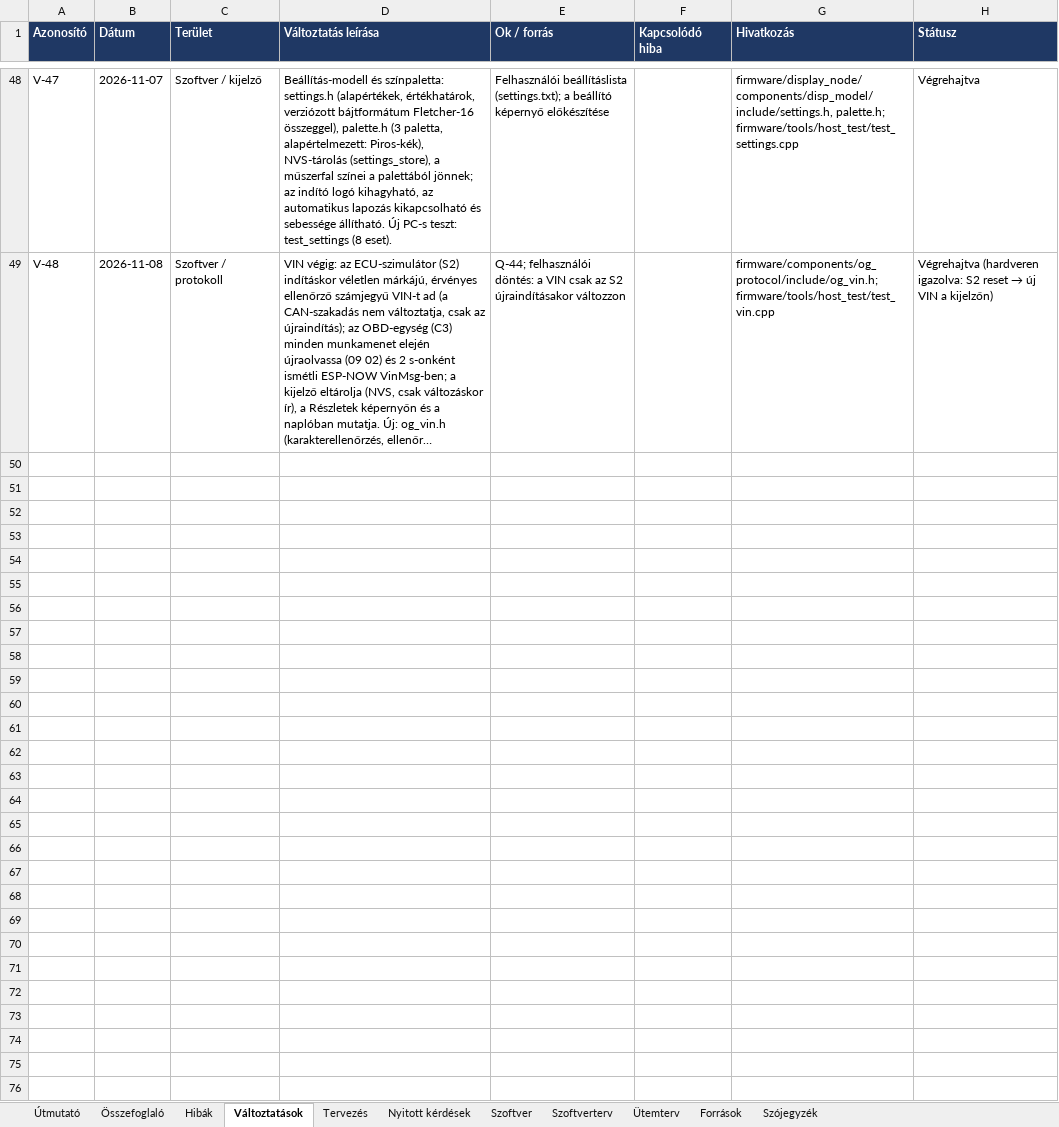
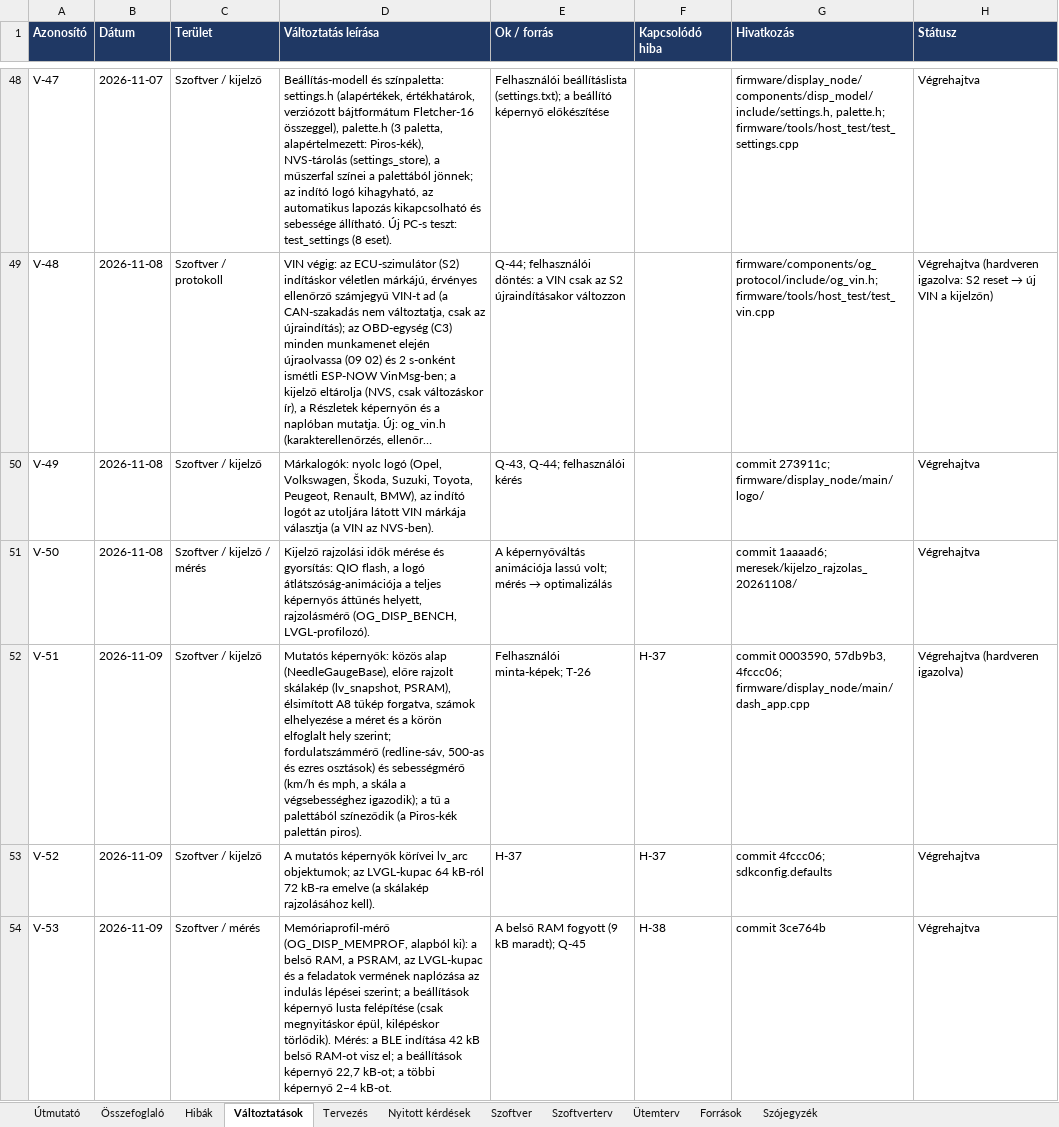
Before and after one commit to Turboblider55/Project_OpenGauge, an Excel workbook: docs/fejlesztesi_naplo.xlsx, sheet Változtatások, drawn as a sheet; only a part is shown, gaps mark what is left out; long unchanged cells end in …; values as stored, in another font and other column widths than the file's, no borders; the diff covers the shown part only; the diff names each change by its address in the sheet, - before the commit and + after, or states it on an @@ line.

```diff
--- a/docs/fejlesztesi_naplo.xlsx (sheet Változtatások)
+++ b/docs/fejlesztesi_naplo.xlsx (sheet Változtatások)
+row 50: V-49 | 2026-11-08 | Szoftver / kijelző | Márkalogók: nyolc logó (Opel, Volkswagen, Škoda, Suzuki, Toyota, Peugeot, Renault, BMW), az indító logót az utoljára látott VIN márkája választja (a VIN az NVS-ben). | Q-43, Q-44; felhasználói kérés |  | commit 273911c; firmware/display_node/main/logo/ | Végrehajtva
+row 51: V-50 | 2026-11-08 | Szoftver / kijelző / mérés | Kijelző rajzolási idők mérése és gyorsítás: QIO flash, a logó átlátszóság-animációja a teljes képernyős áttűnés helyett, rajzolásmérő (OG_DISP_BENCH, LVGL-profilozó). | A képernyőváltás animációja lassú volt; mérés → optimalizálás |  | commit 1aaaad6; meresek/kijelzo_rajzolas_20261108/ | Végrehajtva
+row 52: V-51 | 2026-11-09 | Szoftver / kijelző | Mutatós képernyők: közös alap (NeedleGaugeBase), előre rajzolt skálakép (lv_snapshot, PSRAM), élsimított A8 tűkép forgatva, számok elhelyezése a méret és a körön elfoglalt hely szerint; fordulatszámmérő (redline-sáv, 500-as és ezres osztások) és sebességmérő (km/h és mph, a skála a végsebességhez igazodik); a tű a palettából színeződik (a Piros-kék palettán piros). | Felhasználói minta-képek; T-26 | H-37 | commit 0003590, 57db9b3, 4fccc06; firmware/display_node/main/dash_app.cpp | Végrehajtva (hardveren igazolva)
+row 53: V-52 | 2026-11-09 | Szoftver / kijelző | A mutatós képernyők körívei lv_arc objektumok; az LVGL-kupac 64 kB-ról 72 kB-ra emelve (a skálakép rajzolásához kell). | H-37 | H-37 | commit 4fccc06; sdkconfig.defaults | Végrehajtva
+row 54: V-53 | 2026-11-09 | Szoftver / mérés | Memóriaprofil-mérő (OG_DISP_MEMPROF, alapból ki): a belső RAM, a PSRAM, az LVGL-kupac és a feladatok vermének naplózása az indulás lépései szerint; a beállítások képernyő lusta felépítése (csak megnyitáskor épül, kilépéskor törlődik). Mérés: a BLE indítása 42 kB belső RAM-ot visz el; a beállítások képernyő 22,7 kB-ot; a többi képernyő 2–4 kB-ot. | A belső RAM fogyott (9 kB maradt); Q-45 | H-38 | commit 3ce764b | Végrehajtva
```
Also changed, not shown: 5 added rows elsewhere in this sheet, sheet Szoftver, sheet Hibák, sheet Tervezés, sheet Szoftverterv, sheet Nyitott kérdések, sheet Ütemterv, 1 more sheet, 5 other files.
